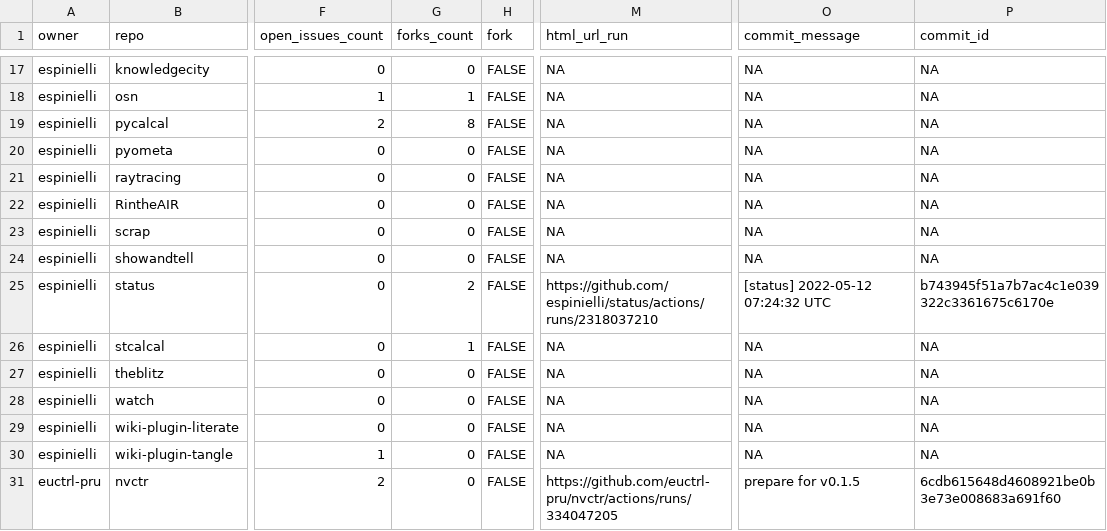
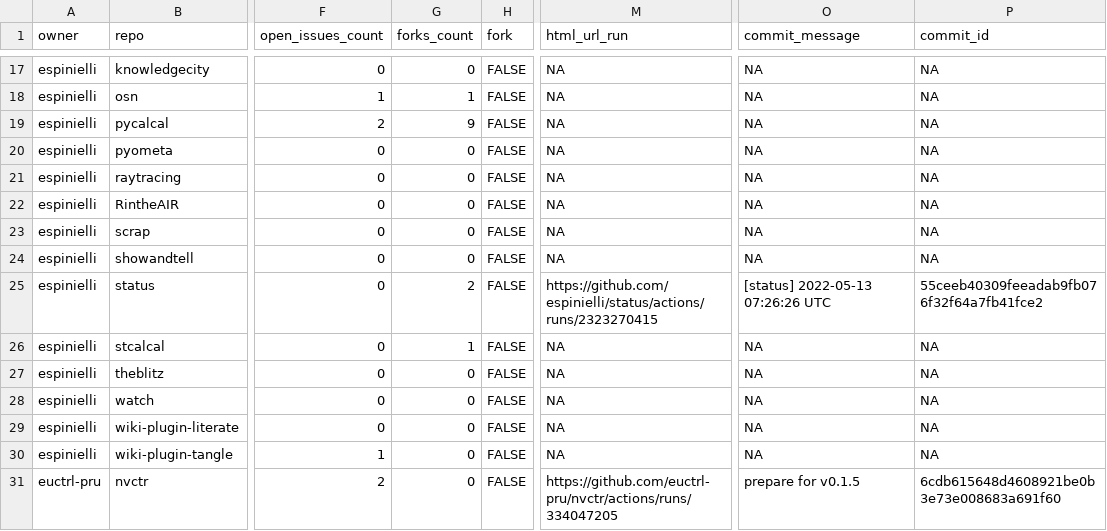
Before and after one commit to espinielli/status, a CSV file: repos.csv, drawn as a sheet; only a part is shown, gaps mark what is left out; the diff names each change by its address in the sheet, - before the commit and + after, or states it on an @@ line.

```diff
--- a/repos.csv
+++ b/repos.csv
-G19 (forks_count): 8
+G19 (forks_count): 9
-M25 (html_url_run): https://github.com/espinielli/status/actions/runs/2318037210
+M25 (html_url_run): https://github.com/espinielli/status/actions/runs/2323270415
-O25 (commit_message): [status] 2022-05-12 07:24:32 UTC
+O25 (commit_message): [status] 2022-05-13 07:26:26 UTC
-P25 (commit_id): b743945f51a7b7ac4c1e039322c3361675c6170e
+P25 (commit_id): 55ceeb40309feeadab9fb076f32f64a7fb41fce2
```
Also changed, not shown: 1 other file.
